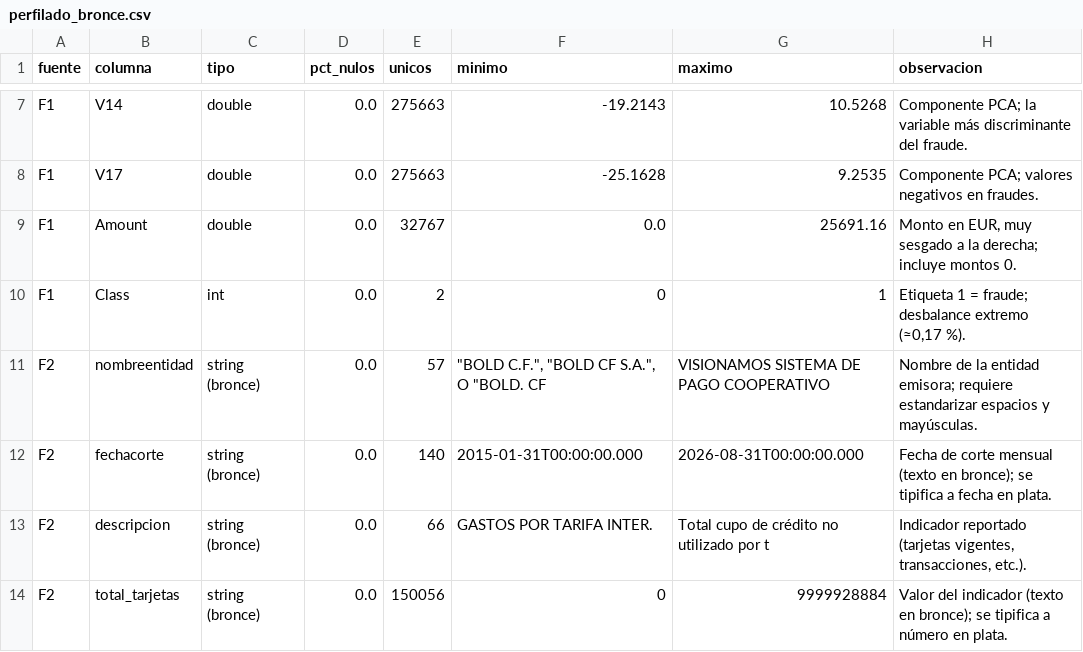
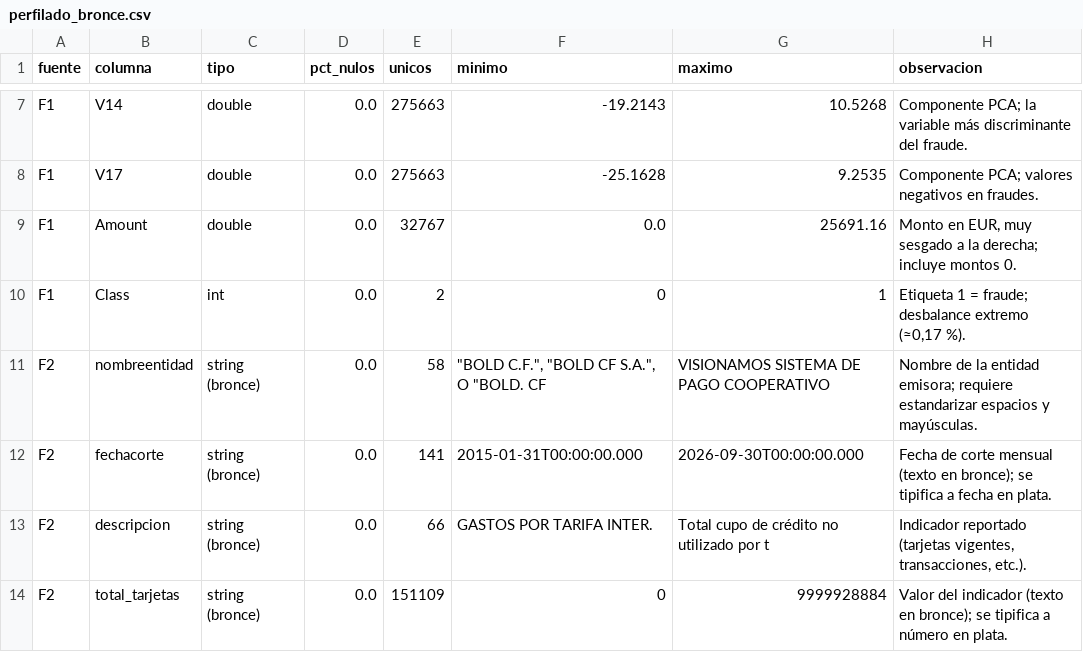
Before and after one commit to bragon34/proyecto_bigdata, a CSV file: 99_evidencias/tablas/perfilado_bronce.csv, drawn as a sheet; only a part is shown, gaps mark what is left out.

```diff
--- a/99_evidencias/tablas/perfilado_bronce.csv
+++ b/99_evidencias/tablas/perfilado_bronce.csv
@@ -10,5 +10,5 @@ F1,Amount,double,0.0,32767,0.0,25691.16,"Monto en EUR, muy sesgado a la derecha;
 F1,Class,int,0.0,2,0,1,"Etiqueta 1 = fraude; desbalance extremo (≈0,17 %)."
-F2,nombreentidad,string (bronce),0.0,57,"""BOLD C.F."", ""BOLD CF S.A."", O ""BOLD. CF",VISIONAMOS SISTEMA DE PAGO COOPERATIVO,Nombre de la entidad emisora; requiere estandarizar espacios y mayúsculas.
-F2,fechacorte,string (bronce),0.0,140,2015-01-31T00:00:00.000,2026-08-31T00:00:00.000,Fecha de corte mensual (texto en bronce); se tipifica a fecha en plata.
+F2,nombreentidad,string (bronce),0.0,58,"""BOLD C.F."", ""BOLD CF S.A."", O ""BOLD. CF",VISIONAMOS SISTEMA DE PAGO COOPERATIVO,Nombre de la entidad emisora; requiere estandarizar espacios y mayúsculas.
+F2,fechacorte,string (bronce),0.0,141,2015-01-31T00:00:00.000,2026-09-30T00:00:00.000,Fecha de corte mensual (texto en bronce); se tipifica a fecha en plata.
 F2,descripcion,string (bronce),0.0,66,GASTOS POR TARIFA INTER.,Total cupo de crédito no utilizado por t,"Indicador reportado (tarjetas vigentes, transacciones, etc.)."
-F2,total_tarjetas,string (bronce),0.0,150056,0,9999928884,Valor del indicador (texto en bronce); se tipifica a número en plata.
+F2,total_tarjetas,string (bronce),0.0,151109,0,9999928884,Valor del indicador (texto en bronce); se tipifica a número en plata.
```
Also changed, not shown: 99_evidencias/monitoreo/log_ejecuciones.csv, 99_evidencias/tablas/bitacora_limpieza.csv, 5 other files.
